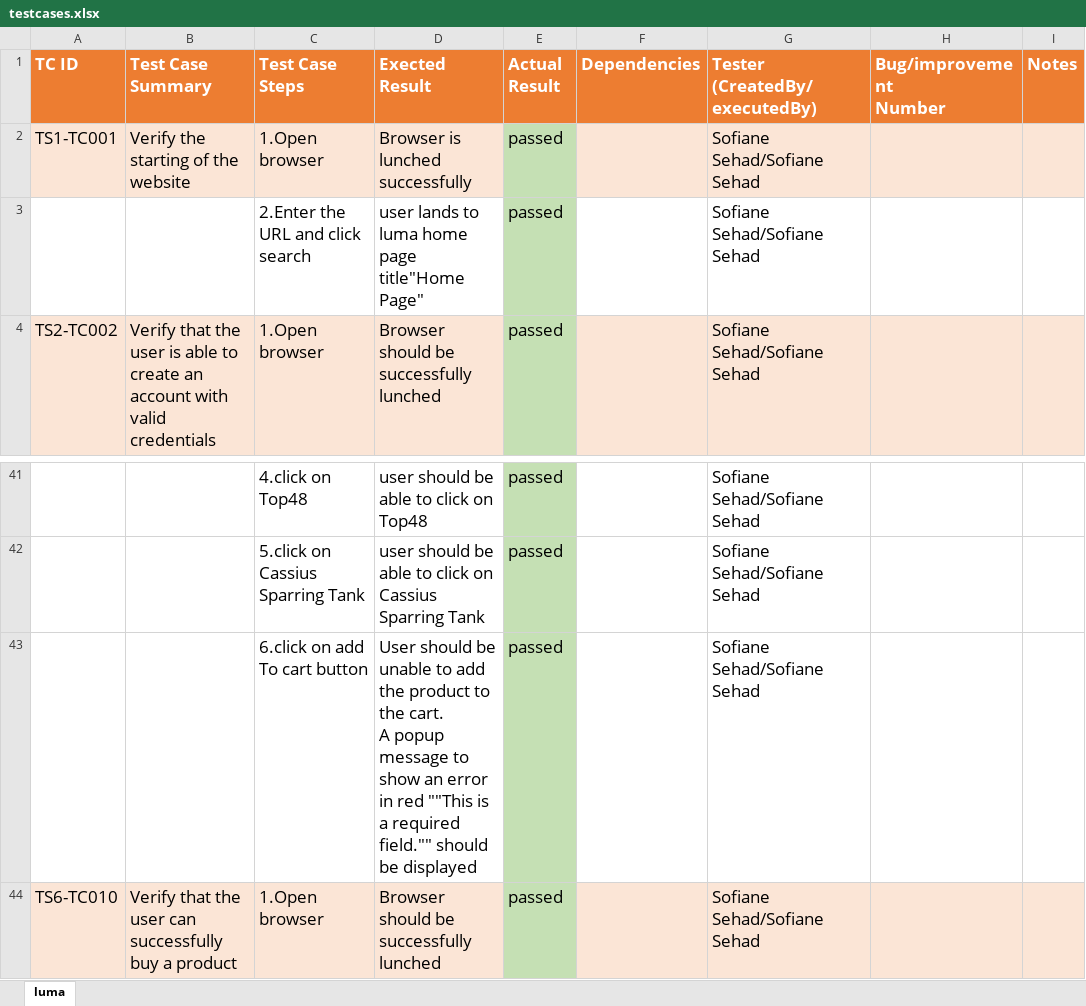
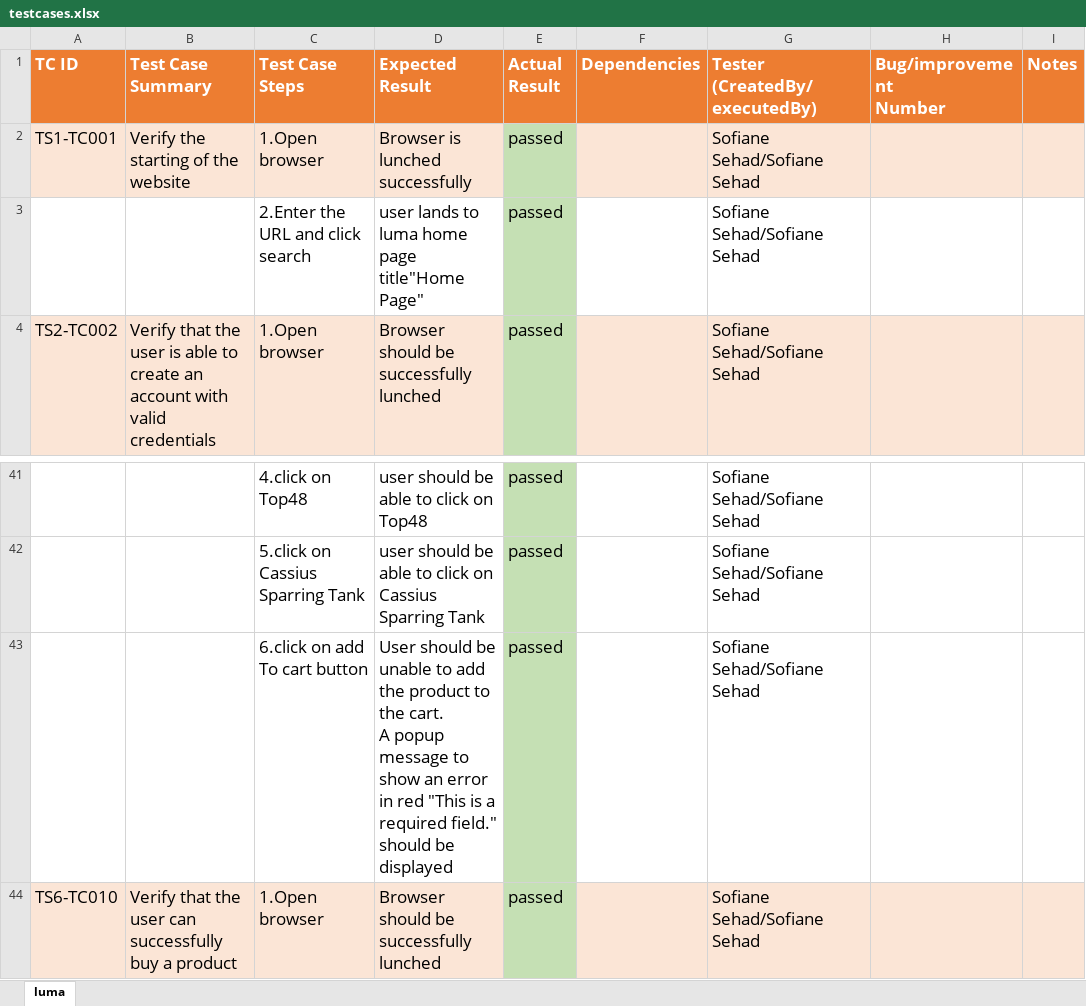
Before and after one commit to sofiane1489/FinalProject, an Excel workbook: data/lumaData/testcases.xlsx, sheet luma, drawn as a sheet; only a part is shown, gaps mark what is left out; values as stored, in another font and other column widths than the file's, no borders; ↵ is a line break in a cell; the diff names each change by its address in the sheet, - before the commit and + after, or states it on an @@ line.

```diff
--- a/data/lumaData/testcases.xlsx (sheet luma)
+++ b/data/lumaData/testcases.xlsx (sheet luma)
-D1: Exected Result
+D1: Expected Result
-D3 (Expected Result): user lands to luma home page title"Home Page"
+D3 (Expected Result): user lands to luma home page ↵ title"Home Page"
-D43 (Expected Result): …in red ""This is a required field."" should be…
+D43 (Expected Result): …in red "This is a required field." should be…
```
Also changed, not shown: 3 other files.
